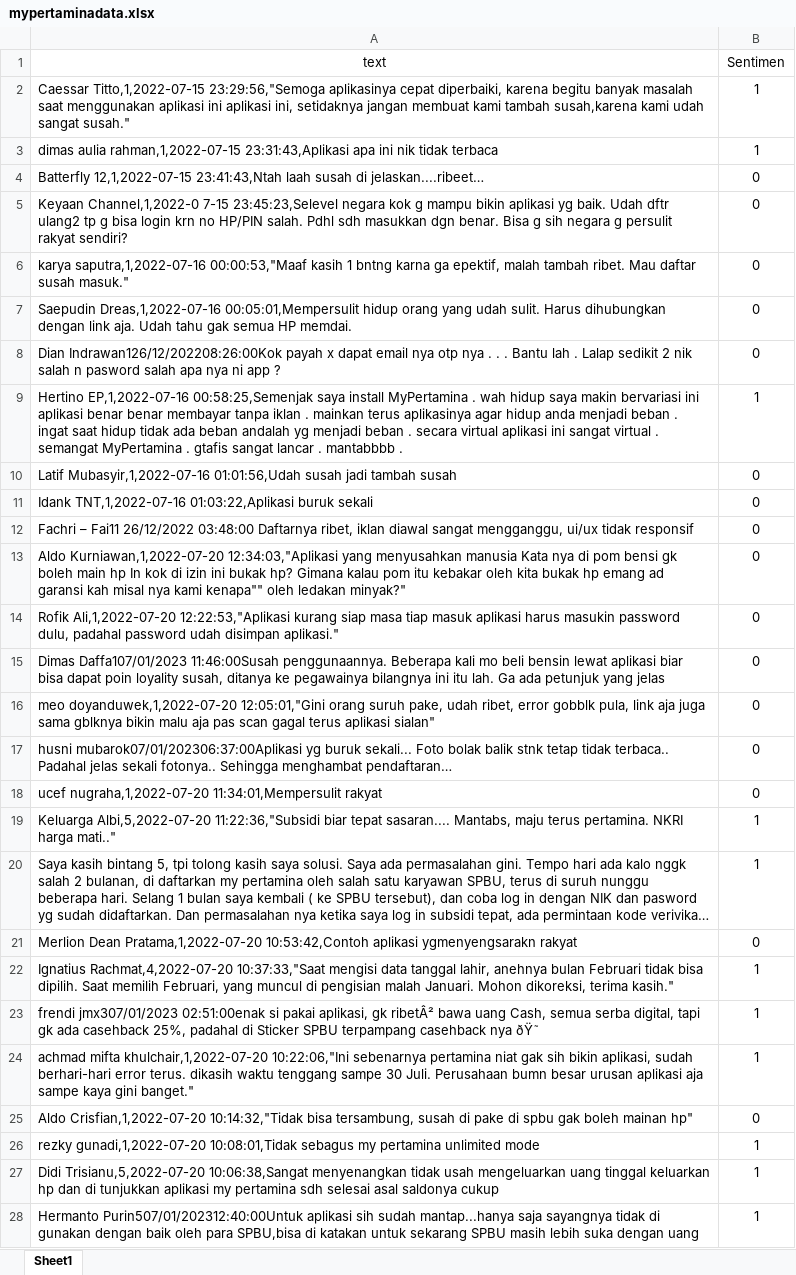
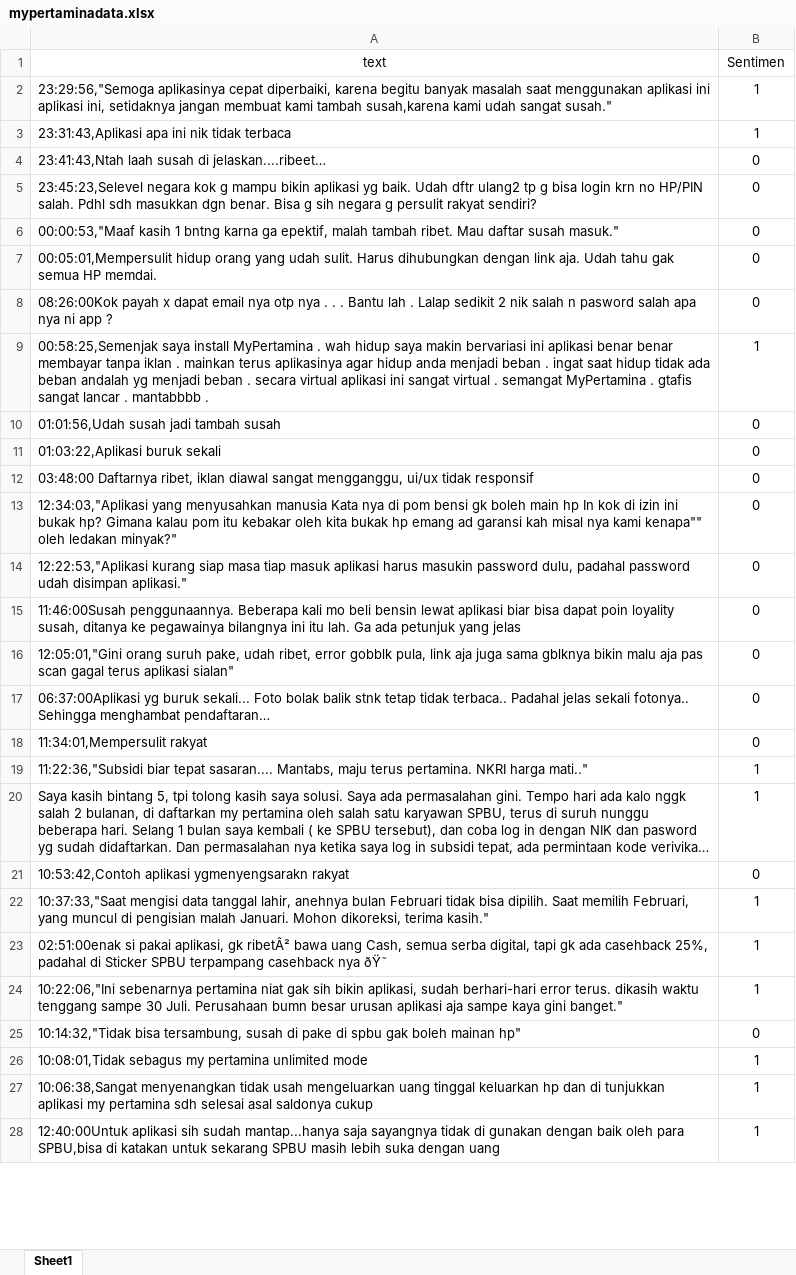
Before and after one commit to arif-x/sentiment-analysis-with-tf-idf-and-linear-svm, an Excel workbook: mypertaminadata.xlsx, sheet Sheet1, drawn as a sheet; only a part is shown; long unchanged cells end in …; values as stored, in another font and other column widths than the file's, no borders; the diff covers the shown part only; the diff names each change by its address in the sheet, - before the commit and + after, or states it on an @@ line.

```diff
--- a/mypertaminadata.xlsx (sheet Sheet1)
+++ b/mypertaminadata.xlsx (sheet Sheet1)
-A2 (text): Caessar Titto,1,2022-07-15 23:29:56,"Semoga aplikasinya…
+A2 (text): 23:29:56,"Semoga aplikasinya…
-A3 (text): dimas aulia rahman,1,2022-07-15 23:31:43,Aplikasi apa…
+A3 (text): 23:31:43,Aplikasi apa…
-A4 (text): Batterfly 12,1,2022-07-15 23:41:43,Ntah laah…
+A4 (text): 23:41:43,Ntah laah…
-A5 (text): Keyaan Channel,1,2022-0 7-15 23:45:23,Selevel negara…
+A5 (text): 23:45:23,Selevel negara…
-A6 (text): karya saputra,1,2022-07-16 00:00:53,"Maaf kasih…
+A6 (text): 00:00:53,"Maaf kasih…
-A7 (text): Saepudin Dreas,1,2022-07-16 00:05:01,Mempersulit hidup…
+A7 (text): 00:05:01,Mempersulit hidup…
-A8 (text): Dian Indrawan126/12/202208:26:00Kok payah x…
+A8 (text): 08:26:00Kok payah x…
-A9 (text): Hertino EP,1,2022-07-16 00:58:25,Semenjak saya…
+A9 (text): 00:58:25,Semenjak saya…
-A10 (text): Latif Mubasyir,1,2022-07-16 01:01:56,Udah susah…
+A10 (text): 01:01:56,Udah susah…
-A11 (text): Idank TNT,1,2022-07-16 01:03:22,Aplikasi buruk sekali
+A11 (text): 01:03:22,Aplikasi buruk sekali
-A12 (text): Fachri – Fai11 26/12/2022 03:48:00 Daftarnya…
+A12 (text): 03:48:00 Daftarnya…
-A13 (text): Aldo Kurniawan,1,2022-07-20 12:34:03,"Aplikasi yang…
+A13 (text): 12:34:03,"Aplikasi yang…
-A14 (text): Rofik Ali,1,2022-07-20 12:22:53,"Aplikasi kurang…
+A14 (text): 12:22:53,"Aplikasi kurang…
-A15 (text): Dimas Daffa107/01/2023 11:46:00Susah penggunaannya.…
+A15 (text): 11:46:00Susah penggunaannya.…
-A16 (text): meo doyanduwek,1,2022-07-20 12:05:01,"Gini orang…
+A16 (text): 12:05:01,"Gini orang…
-A17 (text): husni mubarok07/01/202306:37:00Aplikasi yg buruk…
+A17 (text): 06:37:00Aplikasi yg buruk…
-A18 (text): ucef nugraha,1,2022-07-20 11:34:01,Mempersulit rakyat
+A18 (text): 11:34:01,Mempersulit rakyat
-A19 (text): Keluarga Albi,5,2022-07-20 11:22:36,"Subsidi biar…
+A19 (text): 11:22:36,"Subsidi biar…
-A21 (text): Merlion Dean Pratama,1,2022-07-20 10:53:42,Contoh aplikasi…
+A21 (text): 10:53:42,Contoh aplikasi…
-A22 (text): Ignatius Rachmat,4,2022-07-20 10:37:33,"Saat mengisi…
+A22 (text): 10:37:33,"Saat mengisi…
-A23 (text): frendi jmx307/01/2023 02:51:00enak si…
+A23 (text): 02:51:00enak si…
-A24 (text): achmad mifta khulchair,1,2022-07-20 10:22:06,"Ini sebenarnya…
+A24 (text): 10:22:06,"Ini sebenarnya…
-A25 (text): Aldo Crisfian,1,2022-07-20 10:14:32,"Tidak bisa…
+A25 (text): 10:14:32,"Tidak bisa…
-A26 (text): rezky gunadi,1,2022-07-20 10:08:01,Tidak sebagus…
+A26 (text): 10:08:01,Tidak sebagus…
-A27 (text): Didi Trisianu,5,2022-07-20 10:06:38,Sangat menyenangkan…
+A27 (text): 10:06:38,Sangat menyenangkan…
-A28 (text): Hermanto Purin507/01/202312:40:00Untuk aplikasi sih…
+A28 (text): 12:40:00Untuk aplikasi sih…
```
Also changed, not shown: 91 edited cells elsewhere in this sheet, 3 other files.
